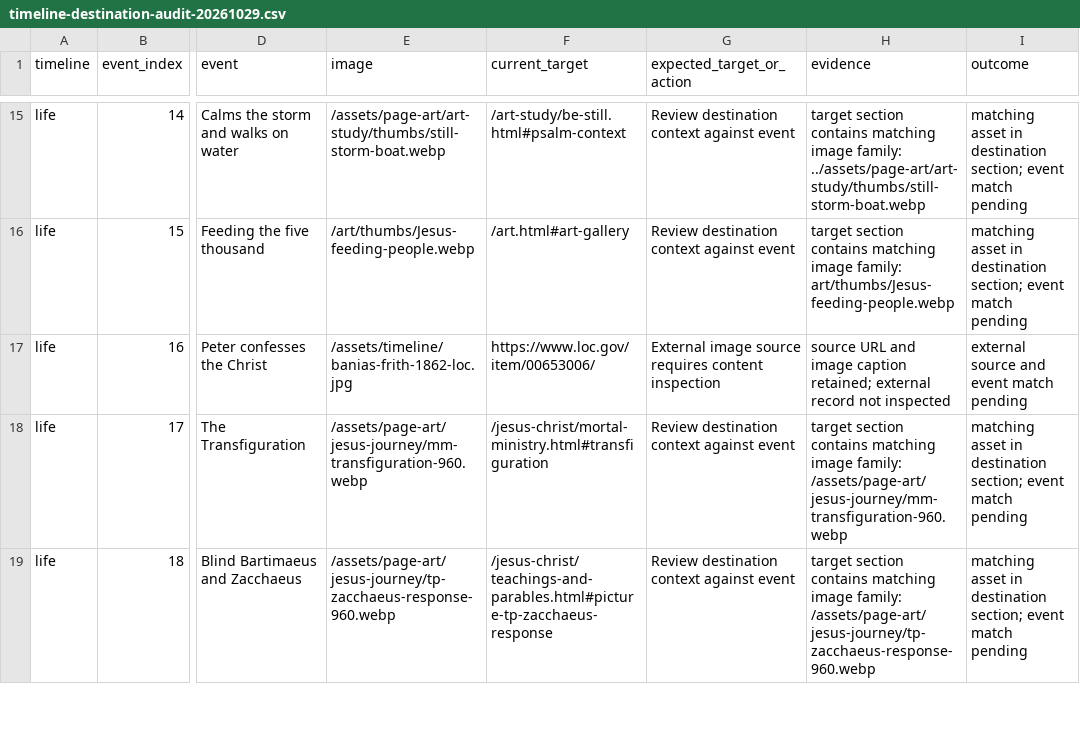
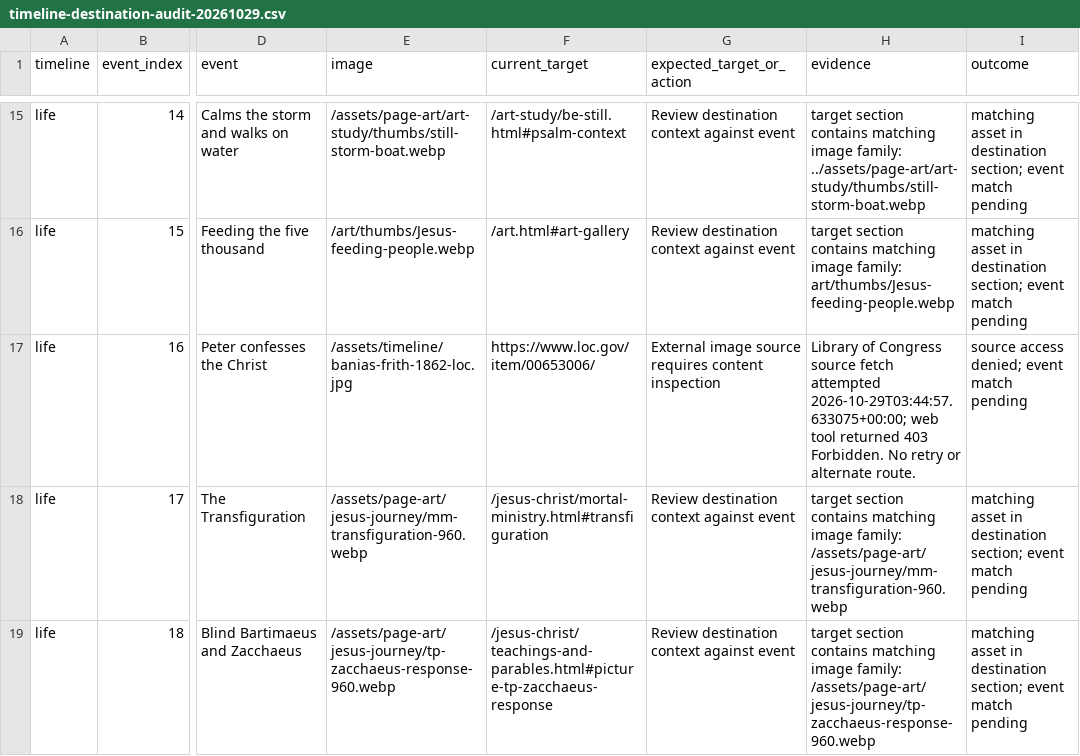
Before and after one commit to caribousun/focuschrist-website, a CSV file: docs/reviews/timeline-destination-audit-20261029.csv, drawn as a sheet; only a part is shown, gaps mark what is left out; the diff covers the shown part only; the diff names each change by its address in the sheet, - before the commit and + after, or states it on an @@ line.

Commit message:
Record initial source inspections

```diff
--- a/docs/reviews/timeline-destination-audit-20261029.csv
+++ b/docs/reviews/timeline-destination-audit-20261029.csv
-H17 (evidence): source URL and image caption retained; external record not inspected
+H17 (evidence): Library of Congress source fetch attempted 2026-10-29T03:44:57.633075+00:00; web tool returned 403 Forbidden. No retry or alternate route.
-I17 (outcome): external source and event match pending
+I17 (outcome): source access denied; event match pending
```
Also changed, not shown: 4 edited cells elsewhere in this file.
